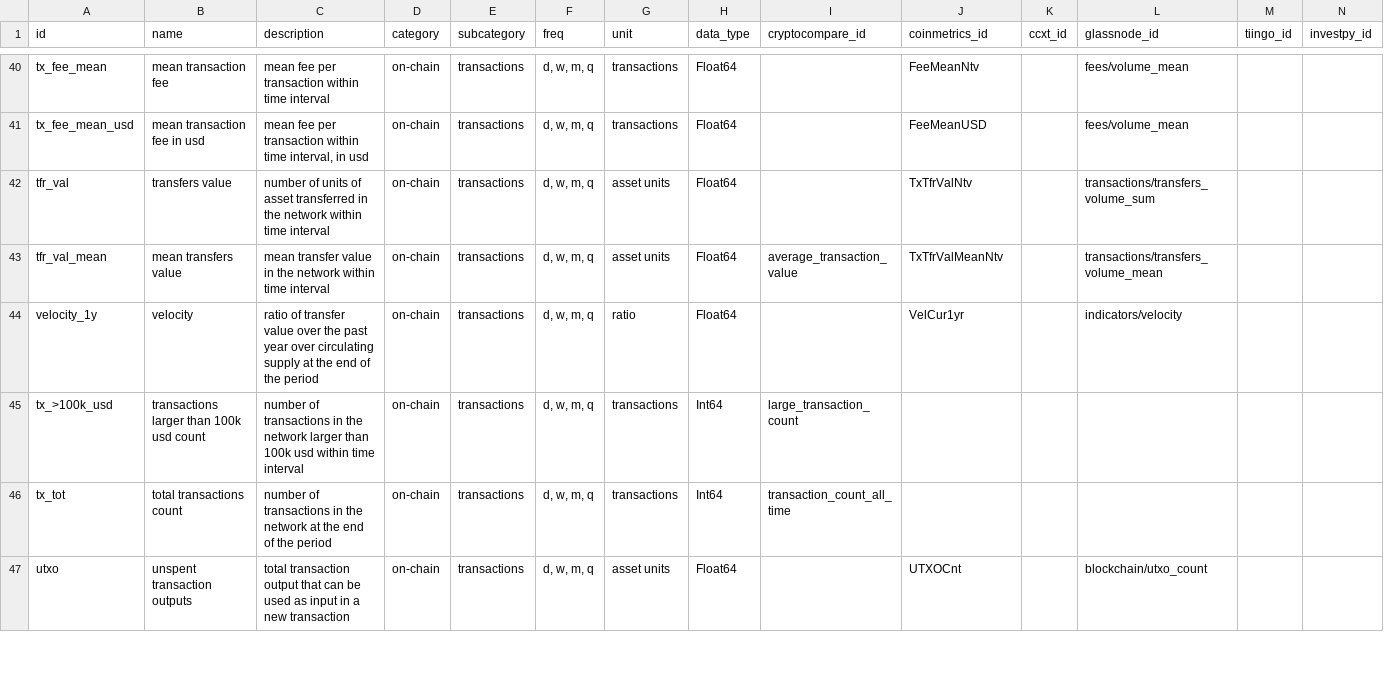
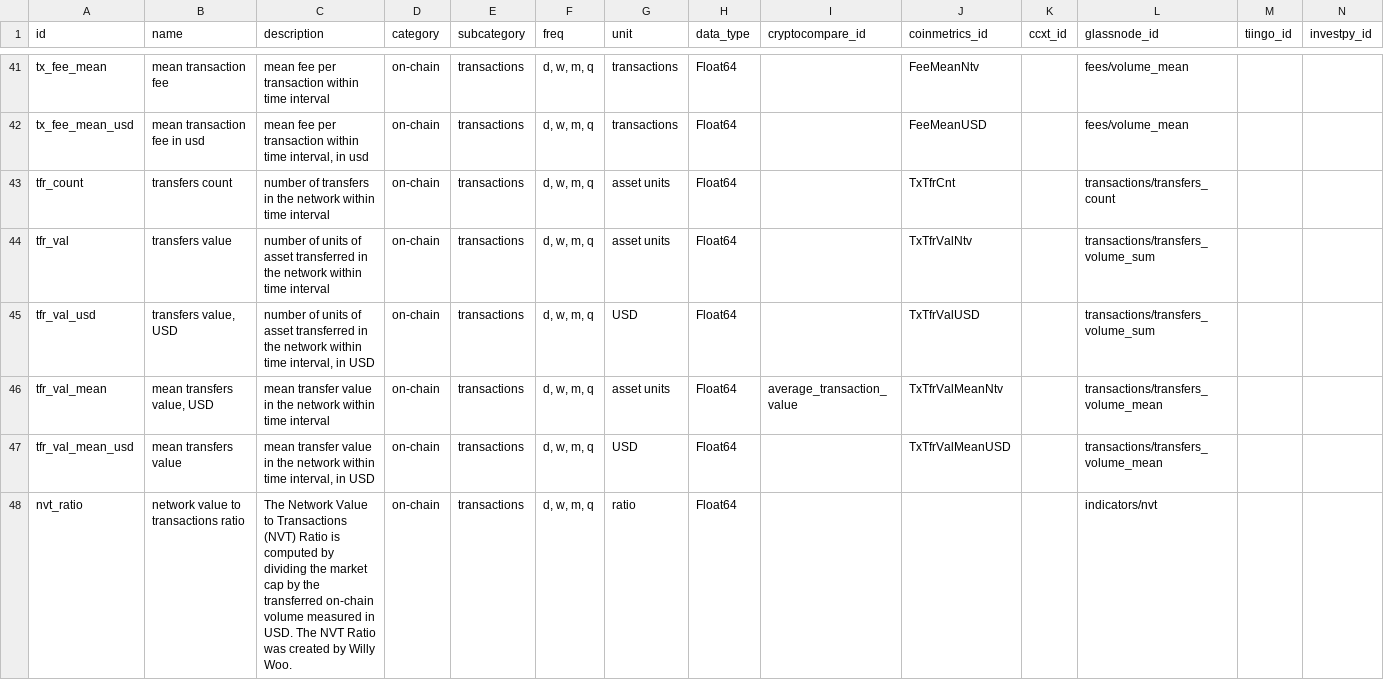
Before and after one commit to systamental/cryptodatapy, a CSV file: src/cryptodatapy/conf/fields.csv, drawn as a sheet; only a part is shown, gaps mark what is left out; the shorter side is filled out with more unchanged rows; addresses are those after the commit; rows hold the shown columns only; the diff covers the shown part only; the diff names each change by its address in the sheet, - before the commit and + after, or states it on an @@ line.

Commit message:
added new data fields for market caps

```diff
--- a/src/cryptodatapy/conf/fields.csv
+++ b/src/cryptodatapy/conf/fields.csv
+row 43: tfr_count | transfers count | number of transfers in the network within time interval | on-chain | transactions | d, w, m, q | asset units | Float64 |  | TxTfrCnt |  | transactions/transfers_count
+row 45: tfr_val_usd | transfers value, USD | number of units of asset transferred in the network within time interval, in USD | on-chain | transactions | d, w, m, q | USD | Float64 |  | TxTfrValUSD |  | transactions/transfers_volume_sum
-B46 (name): mean transfers value
+B46 (name): mean transfers value, USD
+row 47: tfr_val_mean_usd | mean transfers value | mean transfer value in the network within time interval, in USD | on-chain | transactions | d, w, m, q | USD | Float64 |  | TxTfrValMeanUSD |  | transactions/transfers_volume_mean
+row 48: nvt_ratio | network value to transactions ratio | The Network Value to Transactions (NVT) Ratio is computed by dividing the market cap by the transferred on-chain volume measured in USD. The NVT Ratio was created by Willy Woo. | on-chain | transactions | d, w, m, q | ratio | Float64 |  |  |  | indicators/nvt
```
Also changed, not shown: 7 added rows, 1 removed row and 2 edited cells elsewhere in this file.
